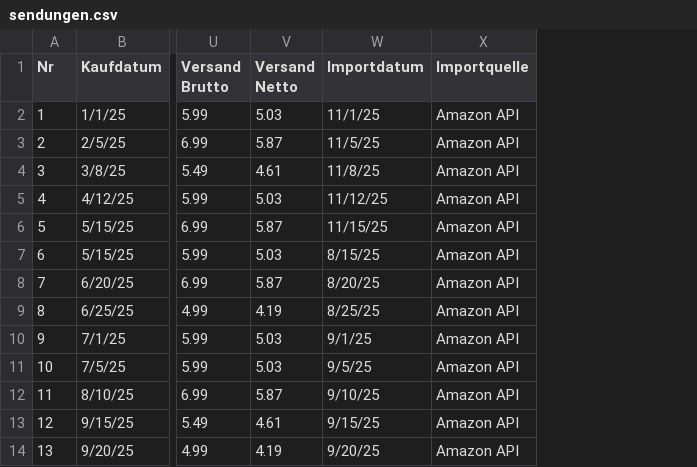
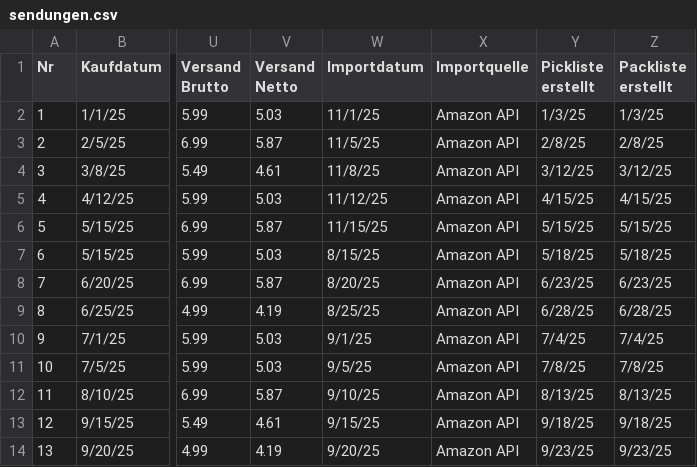
Before and after one commit to goneplaying/easybill, a CSV file: src/assets/tables/sendungen.csv, drawn as a sheet; only a part is shown, gaps mark what is left out; the diff names each change by its address in the sheet, - before the commit and + after, or states it on an @@ line.

```diff
--- a/src/assets/tables/sendungen.csv
+++ b/src/assets/tables/sendungen.csv
+column Y (Pickliste erstellt), rows 2-14: 1/3/25 | 2/8/25 | 3/12/25 | 4/15/25 | 5/15/25 | 5/18/25 | 6/23/25 | 6/28/25 | 7/4/25 | 7/8/25 | 8/13/25 | 9/18/25 | 9/23/25
+column Z (Packliste erstellt), rows 2-14: 1/3/25 | 2/8/25 | 3/12/25 | 4/15/25 | 5/15/25 | 5/18/25 | 6/23/25 | 6/28/25 | 7/4/25 | 7/8/25 | 8/13/25 | 9/18/25 | 9/23/25
```
Also changed, not shown: 2 other files.
